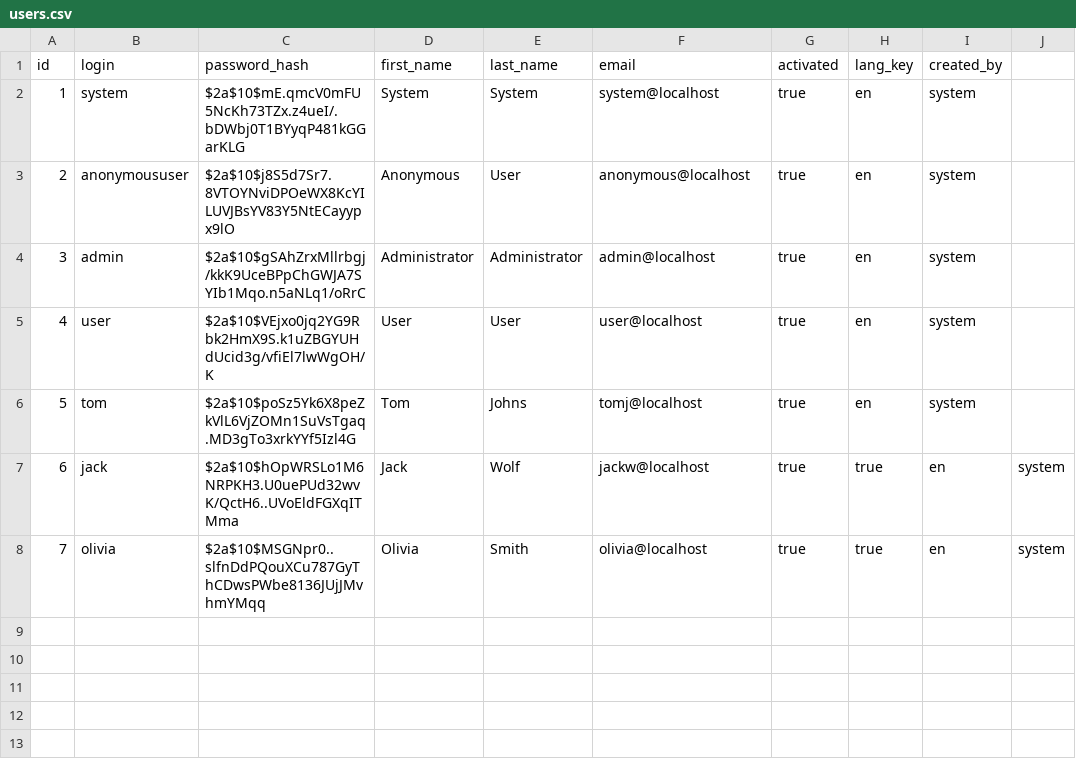
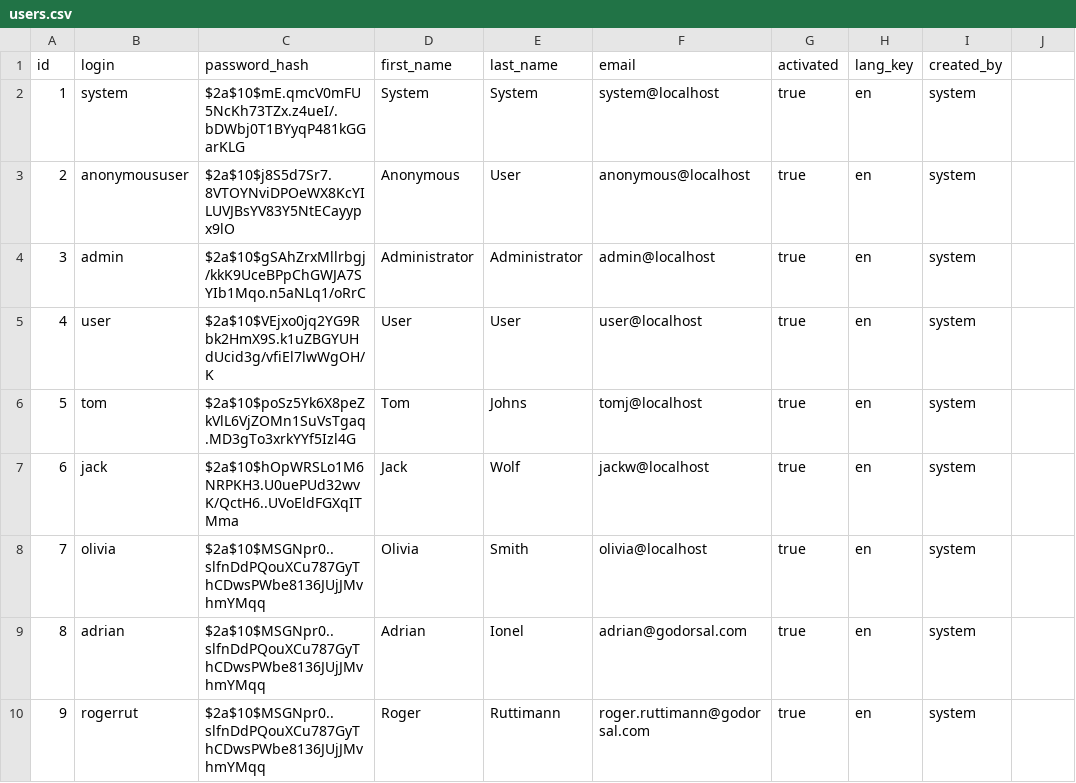
Before and after one commit to godorsal/dorsal, a CSV file: src/main/resources/config/liquibase/users.csv, drawn as a sheet.

Commit message:
DEB-77 Add GlobalMetadata entity DEB-76 Split Useraccount into ExpertUser and Useraccount
Adde entities and  seed data for new entities

```diff
--- a/src/main/resources/config/liquibase/users.csv
+++ b/src/main/resources/config/liquibase/users.csv
@@ -6,3 +6,5 @@ id;login;password_hash;first_name;last_name;email;activated;lang_key;created_by
 5;tom;$2a$10$poSz5Yk6X8peZkVlL6VjZOMn1SuVsTgaq.MD3gTo3xrkYYf5Izl4G;Tom;Johns;tomj@localhost;true;en;system
-6;jack;$2a$10$hOpWRSLo1M6NRPKH3.U0uePUd32wvK/QctH6..UVoEldFGXqITMma;Jack;Wolf;jackw@localhost;true;true;en;system
-7;olivia;$2a$10$MSGNpr0..slfnDdPQouXCu787GyThCDwsPWbe8136JUjJMvhmYMqq;Olivia;Smith;olivia@localhost;true;true;en;system
+6;jack;$2a$10$hOpWRSLo1M6NRPKH3.U0uePUd32wvK/QctH6..UVoEldFGXqITMma;Jack;Wolf;jackw@localhost;true;en;system
+7;olivia;$2a$10$MSGNpr0..slfnDdPQouXCu787GyThCDwsPWbe8136JUjJMvhmYMqq;Olivia;Smith;olivia@localhost;true;en;system
+8;adrian;$2a$10$MSGNpr0..slfnDdPQouXCu787GyThCDwsPWbe8136JUjJMvhmYMqq;Adrian;Ionel;adrian@godorsal.com;true;en;system
+9;rogerrut;$2a$10$MSGNpr0..slfnDdPQouXCu787GyThCDwsPWbe8136JUjJMvhmYMqq;Roger;Ruttimann;roger.ruttimann@godorsal.com;true;en;system
```
Also changed, not shown: 23 other files.
